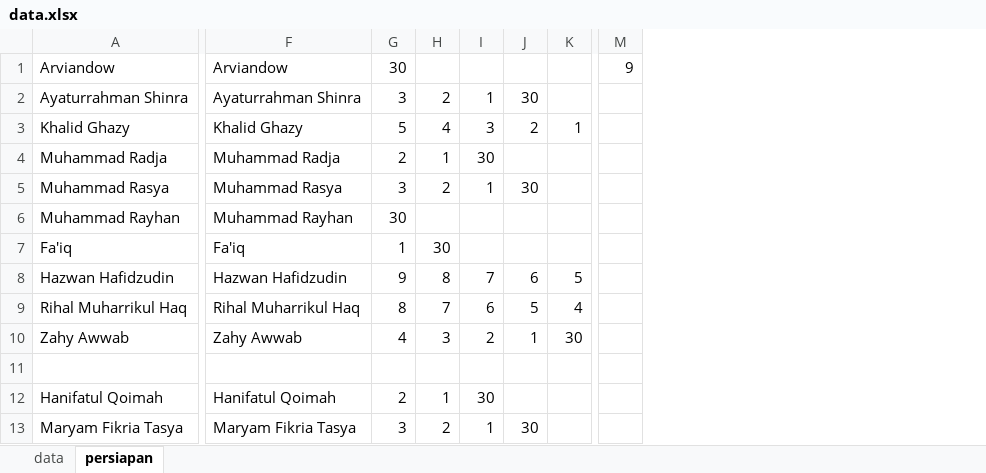
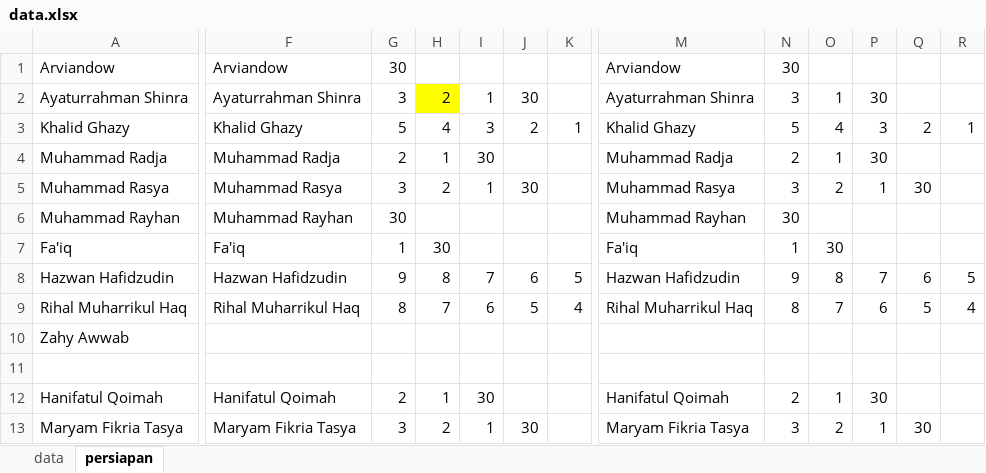
Before and after one commit to mzaini30/rekap-tahfidz, an Excel workbook: laporan/data.xlsx, sheet persiapan, drawn as a sheet; only a part is shown, gaps mark what is left out; values as stored, in another font and other column widths than the file's, no borders; removed rows and columns are numbered as before the commit, all else as after; the diff covers the shown part only; the diff names each change by its address in the sheet, - before the commit and + after, or states it on an @@ line.

```diff
--- a/laporan/data.xlsx (sheet persiapan)
+++ b/laporan/data.xlsx (sheet persiapan)
-column M, row 1: 9
+column M, rows 1-13: Arviandow | Ayaturrahman Shinra | Khalid Ghazy | Muhammad Radja | Muhammad Rasya | Muhammad Rayhan | Fa'iq | Hazwan Hafidzudin | Rihal Muharrikul Haq |  |  | Hanifatul Qoimah | Maryam Fikria Tasya
+column N, rows 1-13: 30 | 3 | 5 | 2 | 3 | 30 | 1 | 9 | 8 |  |  | 2 | 3
+column O, rows 2-13: 1 | 4 | 1 | 2 |  | 30 | 8 | 7 |  |  | 1 | 2
+column P, rows 2-13: 30 | 3 | 30 | 1 |  |  | 7 | 6 |  |  | 30 | 1
+column Q, rows 3-13: 2 |  | 30 |  |  | 6 | 5 |  |  |  | 30
+column R, rows 3-9: 1 |  |  |  |  | 5 | 4
-H2 fill: none
+H2 fill: #FFFF00
-F10: Zahy Awwab
+F10: (empty)
-G10: 4
+G10: (empty)
-H10: 3
+H10: (empty)
-I10: 2
+I10: (empty)
-J10: 1
+J10: (empty)
-K10: 30
+K10: (empty)
```
Also changed, not shown: 5 edited cells and cell formats elsewhere in this sheet, rapat.xlsx.
